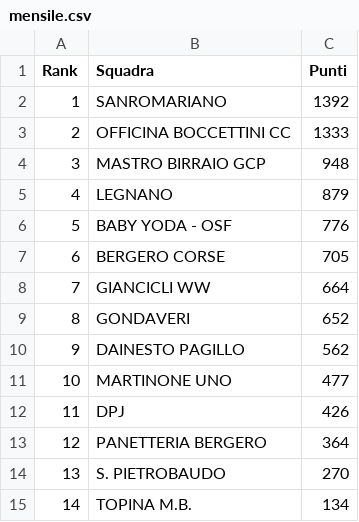
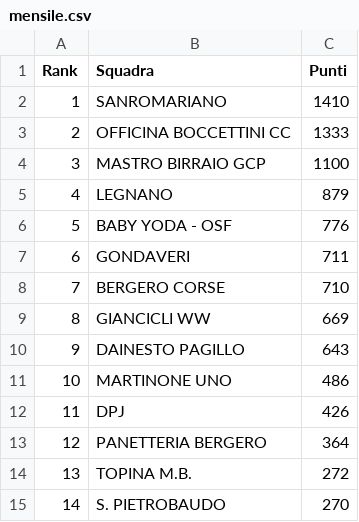
Before and after one commit to ciclismoreale/ciclismoreale.github.io, a CSV file: data/mensile.csv, drawn as a sheet.

```diff
--- a/data/mensile.csv
+++ b/data/mensile.csv
@@ -1,15 +1,15 @@
 Rank,Squadra,Punti
-1,SANROMARIANO,1392
+1,SANROMARIANO,1410
 2,OFFICINA BOCCETTINI CC,1333
-3,MASTRO BIRRAIO GCP,948
+3,MASTRO BIRRAIO GCP,1100
 4,LEGNANO,879
 5,BABY YODA - OSF,776
-6,BERGERO CORSE,705
-7,GIANCICLI WW,664
-8,GONDAVERI,652
-9,DAINESTO PAGILLO,562
-10,MARTINONE UNO,477
+6,GONDAVERI,711
+7,BERGERO CORSE,710
+8,GIANCICLI WW,669
+9,DAINESTO PAGILLO,643
+10,MARTINONE UNO,486
 11,DPJ,426
 12,PANETTERIA BERGERO,364
-13,S. PIETROBAUDO,270
-14,TOPINA M.B.,134
+13,TOPINA M.B.,272
+14,S. PIETROBAUDO,270
```
Also changed, not shown: data/cqranking_riders.csv, data/totale.csv, 10 other files.
